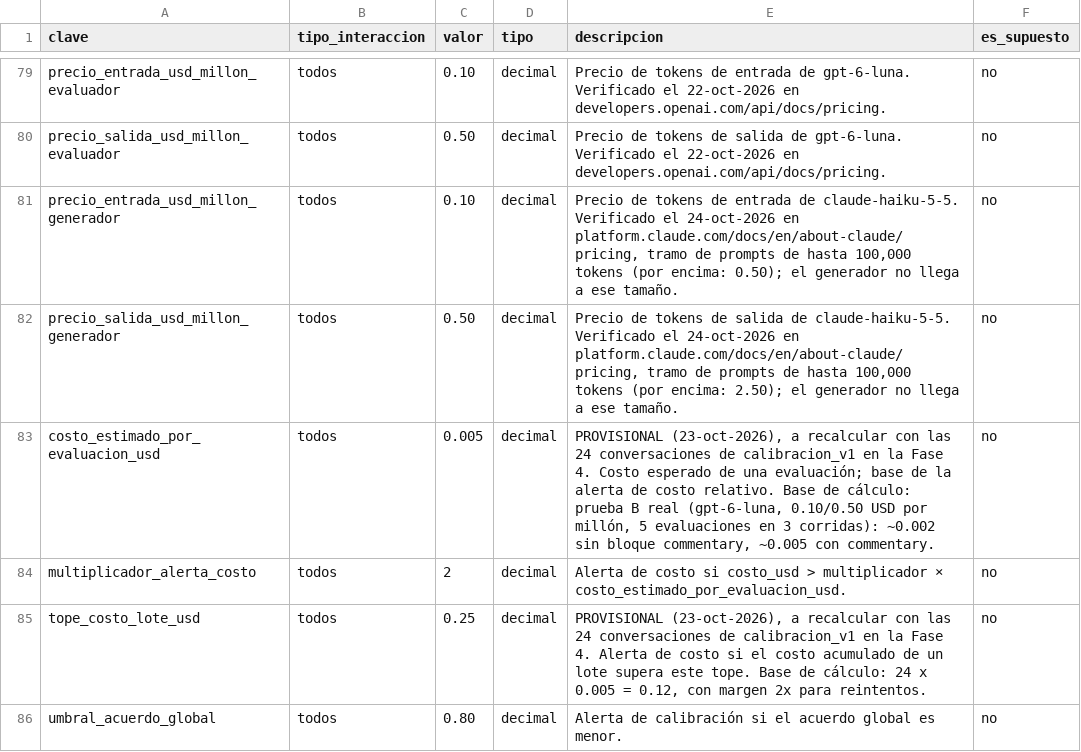
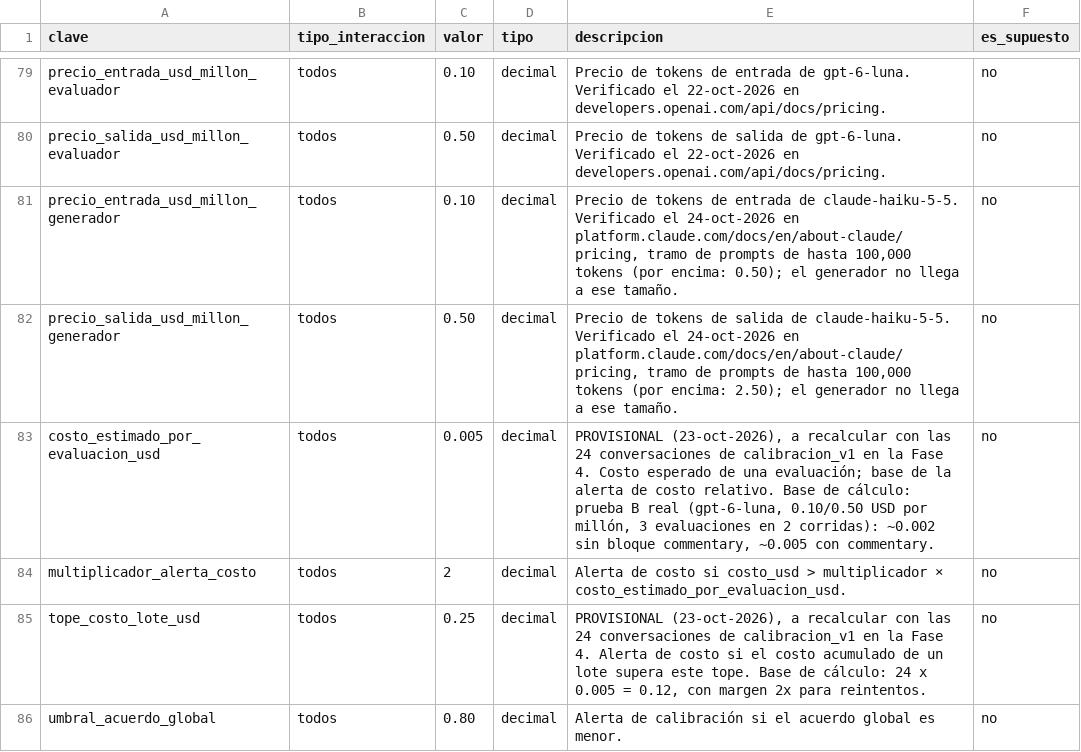
Before and after one commit to Orlando-BT/qa-cx-automation, a CSV file: datos/config.csv, drawn as a sheet; only a part is shown, gaps mark what is left out.

```diff
--- a/datos/config.csv
+++ b/datos/config.csv
@@ -82,3 +82,3 @@ precio_entrada_usd_millon_generador,todos,0.10,decimal,"Precio de tokens de entr
 precio_salida_usd_millon_generador,todos,0.50,decimal,"Precio de tokens de salida de claude-haiku-5-5. Verificado el 24-oct-2026 en platform.claude.com/docs/en/about-claude/pricing, tramo de prompts de hasta 100,000 tokens (por encima: 2.50); el generador no llega a ese tamaño.",no
-costo_estimado_por_evaluacion_usd,todos,0.005,decimal,"PROVISIONAL (23-oct-2026), a recalcular con las 24 conversaciones de calibracion_v1 en la Fase 4. Costo esperado de una evaluación; base de la alerta de costo relativo. Base de cálculo: prueba B real (gpt-6-luna, 0.10/0.50 USD por millón, 5 evaluaciones en 3 corridas): ~0.002 sin bloque commentary, ~0.005 con commentary.",no
+costo_estimado_por_evaluacion_usd,todos,0.005,decimal,"PROVISIONAL (23-oct-2026), a recalcular con las 24 conversaciones de calibracion_v1 en la Fase 4. Costo esperado de una evaluación; base de la alerta de costo relativo. Base de cálculo: prueba B real (gpt-6-luna, 0.10/0.50 USD por millón, 3 evaluaciones en 2 corridas): ~0.002 sin bloque commentary, ~0.005 con commentary.",no
 multiplicador_alerta_costo,todos,2,decimal,Alerta de costo si costo_usd > multiplicador × costo_estimado_por_evaluacion_usd.,no
```
Also changed, not shown: 19 other files.
